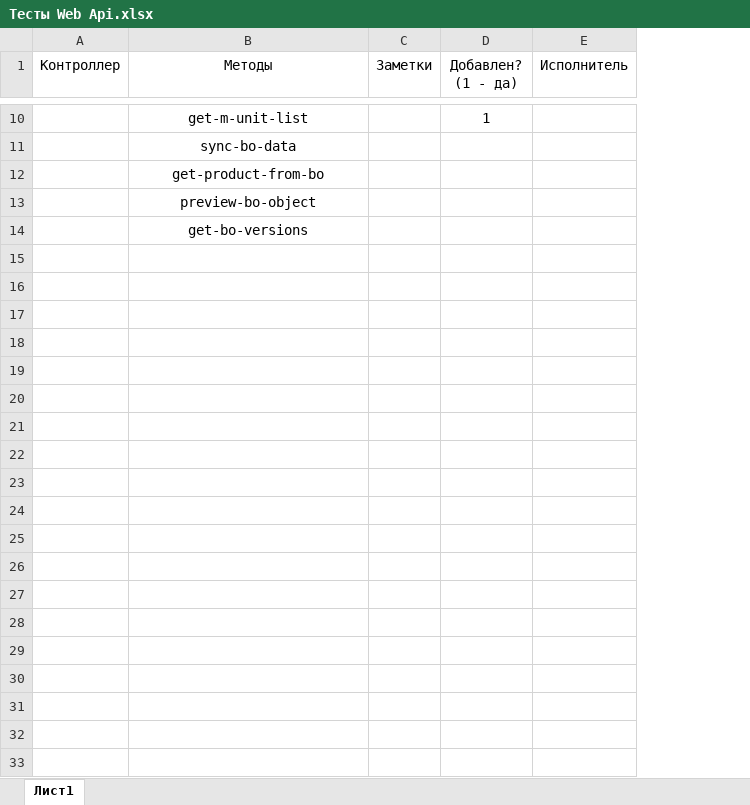
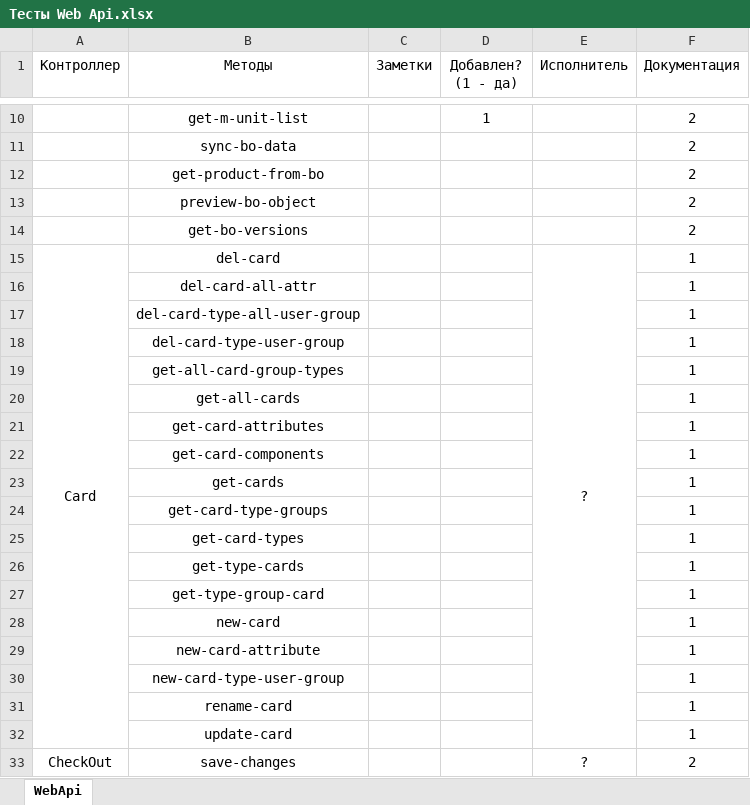
Before and after one commit to ZhukovIt/Ascon_Documents, an Excel workbook: Тесты Web Api.xlsx, sheet WebApi, drawn as a sheet; only a part is shown, gaps mark what is left out; values as stored, in another font and other column widths than the file's, no borders; conditional formats not drawn; the diff covers the shown part only; the diff names each change by its address in the sheet, - before the commit and + after, or states it on an @@ line.

Commit message:
+Изменения

```diff
--- a/Тесты Web Api.xlsx (sheet WebApi)
+++ b/Тесты Web Api.xlsx (sheet WebApi)
-sheet tab: Лист1
+sheet tab: WebApi
+column F (Документация), rows 10-14: all 2
+row 15: Card | del-card |  |  | ? | 1
+row 16:  | del-card-all-attr |  |  |  | 1
+row 17:  | del-card-type-all-user-group |  |  |  | 1
+row 18:  | del-card-type-user-group |  |  |  | 1
+row 19:  | get-all-card-group-types |  |  |  | 1
+row 20:  | get-all-cards |  |  |  | 1
+row 21:  | get-card-attributes |  |  |  | 1
+row 22:  | get-card-components |  |  |  | 1
+row 23:  | get-cards |  |  |  | 1
+row 24:  | get-card-type-groups |  |  |  | 1
+row 25:  | get-card-types |  |  |  | 1
+row 26:  | get-type-cards |  |  |  | 1
+row 27:  | get-type-group-card |  |  |  | 1
+row 28:  | new-card |  |  |  | 1
+row 29:  | new-card-attribute |  |  |  | 1
+row 30:  | new-card-type-user-group |  |  |  | 1
+row 31:  | rename-card |  |  |  | 1
+row 32:  | update-card |  |  |  | 1
+row 33: CheckOut | save-changes |  |  | ? | 2
```
Also changed, not shown: 438 added rows elsewhere in this sheet.
